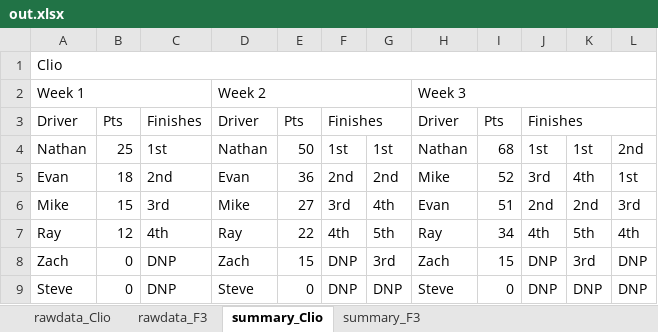
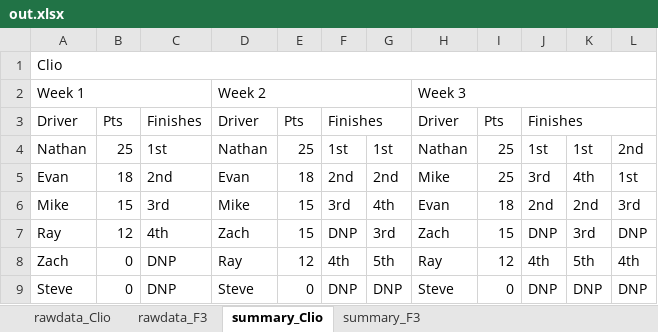
Before and after one commit to Lightning59/pyChampstandings, an Excel workbook: out.xlsx, sheet summary_Clio, drawn as a sheet; values as stored, in another font and other column widths than the file's, no cell formats; the diff names each change by its address in the sheet, - before the commit and + after, or states it on an @@ line.

```diff
--- a/out.xlsx (sheet summary_Clio)
+++ b/out.xlsx (sheet summary_Clio)
-E4: 50
+E4: 25
-I4: 68
+I4: 25
-E5: 36
+E5: 18
-I5: 52
+I5: 25
-E6: 27
+E6: 15
-I6: 51
+I6: 18
-D7: Ray
+D7: Zach
-E7: 22
+E7: 15
-F7: 4th
+F7: DNP
-G7: 5th
+G7: 3rd
-H7: Ray
+H7: Zach
-I7: 34
+I7: 15
-J7: 4th
+J7: DNP
-K7: 5th
+K7: 3rd
-L7: 4th
+L7: DNP
-D8: Zach
+D8: Ray
-E8: 15
+E8: 12
-F8: DNP
+F8: 4th
-G8: 3rd
+G8: 5th
-H8: Zach
+H8: Ray
-I8: 15
+I8: 12
-J8: DNP
+J8: 4th
-K8: 3rd
+K8: 5th
-L8: DNP
+L8: 4th
```
Also changed, not shown: sheet summary_F3, cell formats, 1 other file.
